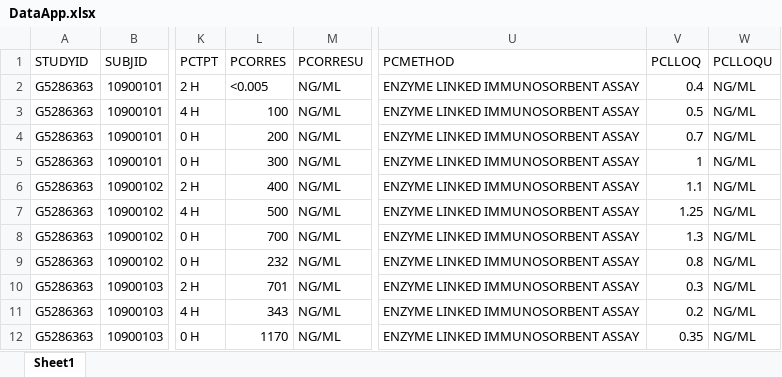
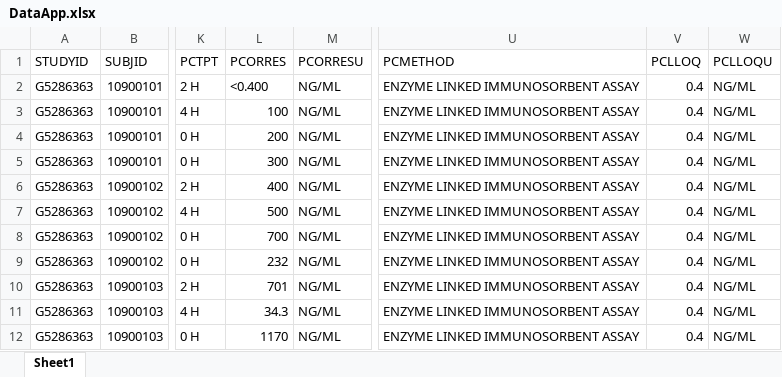
Before and after one commit to kmaheshkulkarni/Pfizer_SDAA_Dashboard, an Excel workbook: Data/DataApp.xlsx, sheet Sheet1, drawn as a sheet; only a part is shown, gaps mark what is left out; values as stored, in another font and other column widths than the file's, no borders; the diff covers the shown part only; the diff names each change by its address in the sheet, - before the commit and + after, or states it on an @@ line.

```diff
--- a/Data/DataApp.xlsx (sheet Sheet1)
+++ b/Data/DataApp.xlsx (sheet Sheet1)
-L2 (PCORRES): <0.005
+L2 (PCORRES): <0.400
-V3 (PCLLOQ): 0.5
+V3 (PCLLOQ): 0.4
-V4 (PCLLOQ): 0.7
+V4 (PCLLOQ): 0.4
-V5 (PCLLOQ): 1
+V5 (PCLLOQ): 0.4
-V6 (PCLLOQ): 1.1
+V6 (PCLLOQ): 0.4
-V7 (PCLLOQ): 1.25
+V7 (PCLLOQ): 0.4
-V8 (PCLLOQ): 1.3
+V8 (PCLLOQ): 0.4
-V9 (PCLLOQ): 0.8
+V9 (PCLLOQ): 0.4
-V10 (PCLLOQ): 0.3
+V10 (PCLLOQ): 0.4
-L11 (PCORRES): 343
+L11 (PCORRES): 34.3
-V11 (PCLLOQ): 0.2
+V11 (PCLLOQ): 0.4
-V12 (PCLLOQ): 0.35
+V12 (PCLLOQ): 0.4
```
Also changed, not shown: 1 added row and 11 edited cells elsewhere in this sheet, 2 other files.
